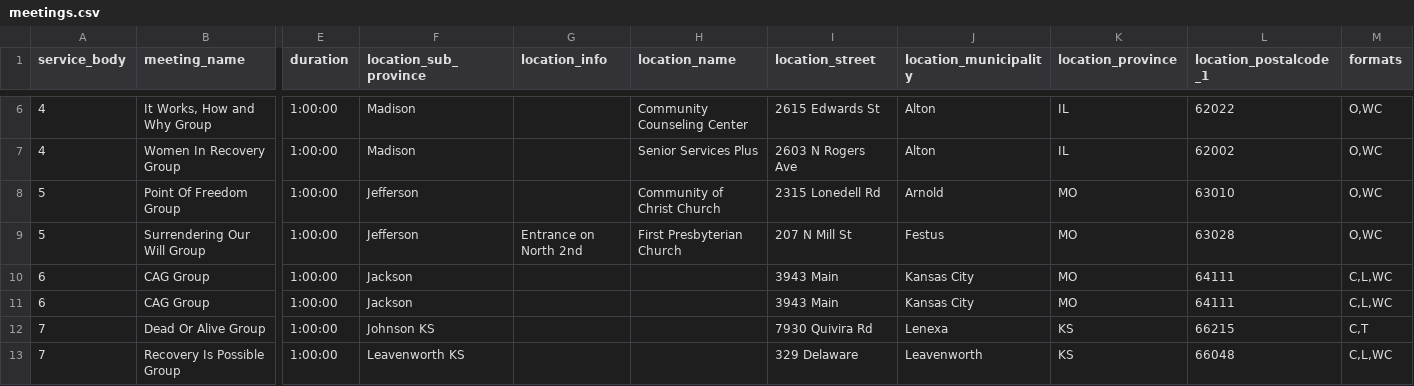
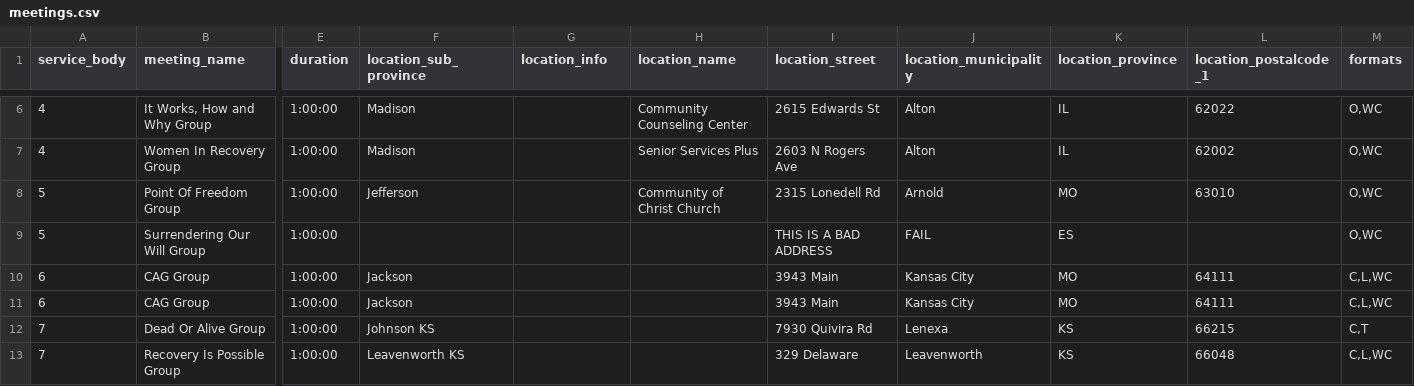
Before and after one commit to bmlt-enabled/bmlt-tools, a CSV file: bmlt_translator/meetings.csv, drawn as a sheet; only a part is shown, gaps mark what is left out; the diff names each change by its address in the sheet, - before the commit and + after, or states it on an @@ line.

```diff
--- a/bmlt_translator/meetings.csv
+++ b/bmlt_translator/meetings.csv
-F9 (location_sub_province): Jefferson
+F9 (location_sub_province): (empty)
-G9 (location_info): Entrance on North 2nd
+G9 (location_info): (empty)
-H9 (location_name): First Presbyterian Church
+H9 (location_name): (empty)
-I9 (location_street): 207 N Mill St
+I9 (location_street): THIS IS A BAD ADDRESS
-J9 (location_municipality): Festus
+J9 (location_municipality): FAIL
-K9 (location_province): MO
+K9 (location_province): ES
-L9 (location_postalcode_1): 63028
+L9 (location_postalcode_1): (empty)
```
Also changed, not shown: 2 other files.
